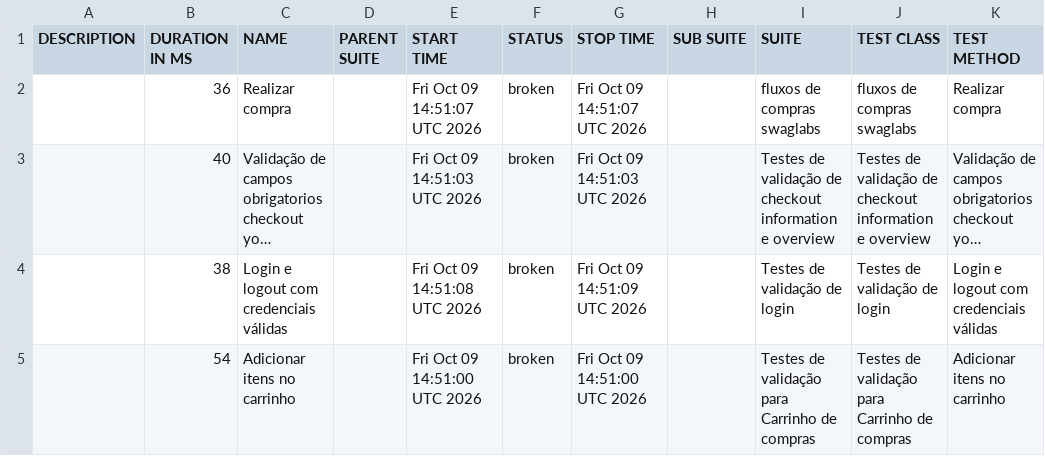
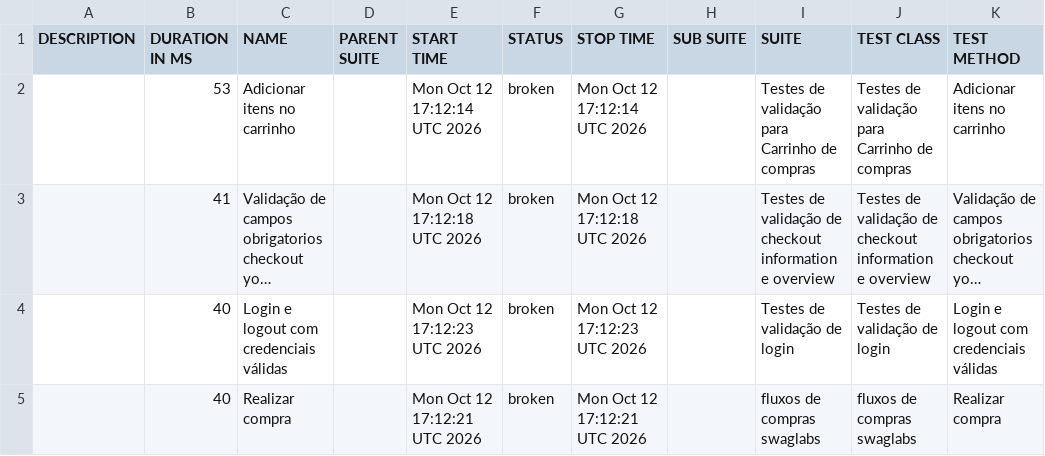
Before and after one commit to diegobbarbosa09/Automacao_swaglabs_cypress, a CSV file: data/suites.csv, drawn as a sheet; long unchanged cells end in …; removed rows and columns are numbered as before the commit, all else as after; the diff names each change by its address in the sheet, - before the commit and + after, or states it on an @@ line.

```diff
--- a/data/suites.csv
+++ b/data/suites.csv
-row 2:  | 36 | Realizar compra |  | Fri Oct 09 14:51:07 UTC 2026 | broken | Fri Oct 09 14:51:07 UTC 2026 |  | fluxos de compras swaglabs | fluxos de compras swaglabs | Realizar compra
+row 2:  | 53 | Adicionar itens no carrinho |  | Mon Oct 12 17:12:14 UTC 2026 | broken | Mon Oct 12 17:12:14 UTC 2026 |  | Testes de validação para Carrinho de compras | Testes de validação para Carrinho de compras | Adicionar itens no carrinho
-B3 (DURATION IN MS): 40
+B3 (DURATION IN MS): 41
-E3 (START TIME): Fri Oct 09 14:51:03 UTC 2026
+E3 (START TIME): Mon Oct 12 17:12:18 UTC 2026
-G3 (STOP TIME): Fri Oct 09 14:51:03 UTC 2026
+G3 (STOP TIME): Mon Oct 12 17:12:18 UTC 2026
-B4 (DURATION IN MS): 38
+B4 (DURATION IN MS): 40
-E4 (START TIME): Fri Oct 09 14:51:08 UTC 2026
+E4 (START TIME): Mon Oct 12 17:12:23 UTC 2026
-G4 (STOP TIME): Fri Oct 09 14:51:09 UTC 2026
+G4 (STOP TIME): Mon Oct 12 17:12:23 UTC 2026
-row 5:  | 54 | Adicionar itens no carrinho |  | Fri Oct 09 14:51:00 UTC 2026 | broken | Fri Oct 09 14:51:00 UTC 2026 |  | Testes de validação para Carrinho de compras | Testes de validação para Carrinho de compras | Adicionar itens no carrinho
+row 5:  | 40 | Realizar compra |  | Mon Oct 12 17:12:21 UTC 2026 | broken | Mon Oct 12 17:12:21 UTC 2026 |  | fluxos de compras swaglabs | fluxos de compras swaglabs | Realizar compra
```
Also changed, not shown: 23 other files.
